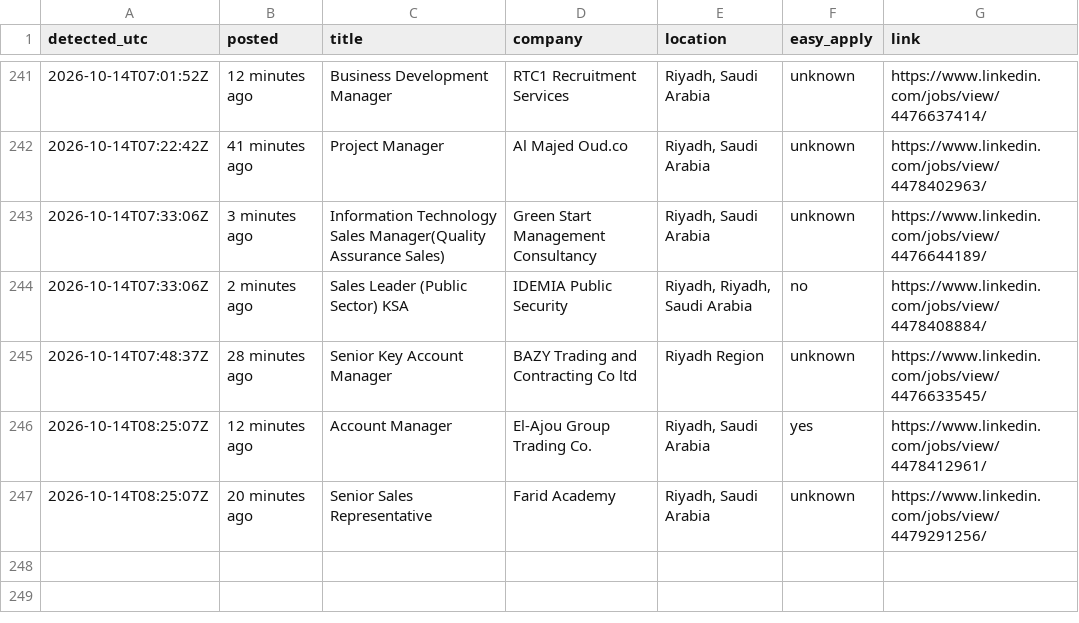
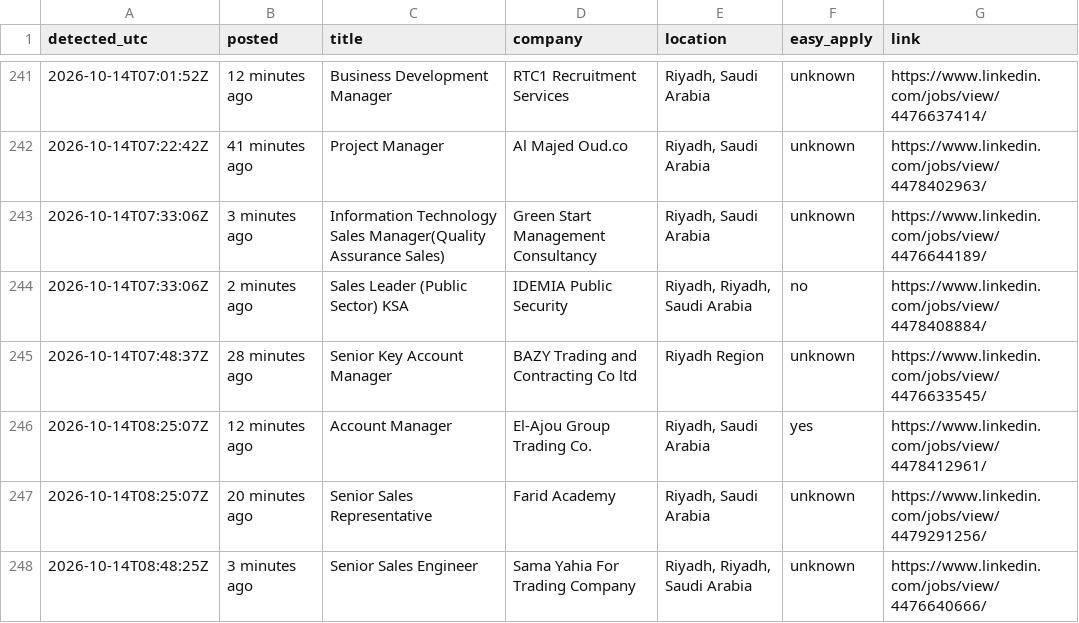
Before and after one commit to Refaatahmed47/linkedin-job-alert, a CSV file: jobs.csv, drawn as a sheet; only a part is shown, gaps mark what is left out; the diff names each change by its address in the sheet, - before the commit and + after, or states it on an @@ line.

```diff
--- a/jobs.csv
+++ b/jobs.csv
+row 248: 2026-10-14T08:48:25Z | 3 minutes ago | Senior Sales Engineer | Sama Yahia For Trading Company | Riyadh, Riyadh, Saudi Arabia | unknown | https://www.linkedin.com/jobs/view/4476640666/
```
Also changed, not shown: 2 other files.
